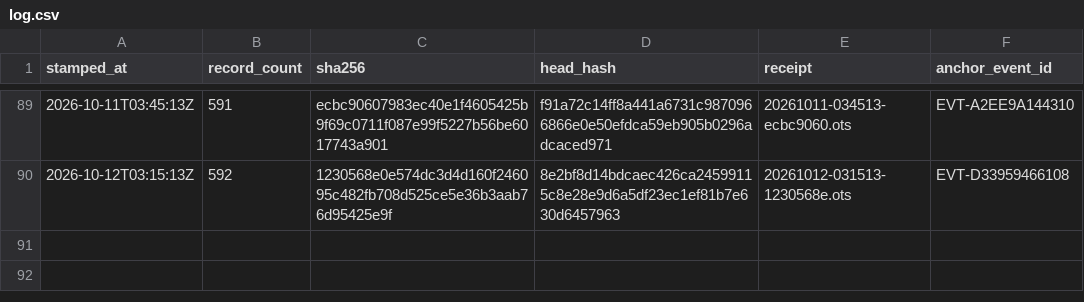
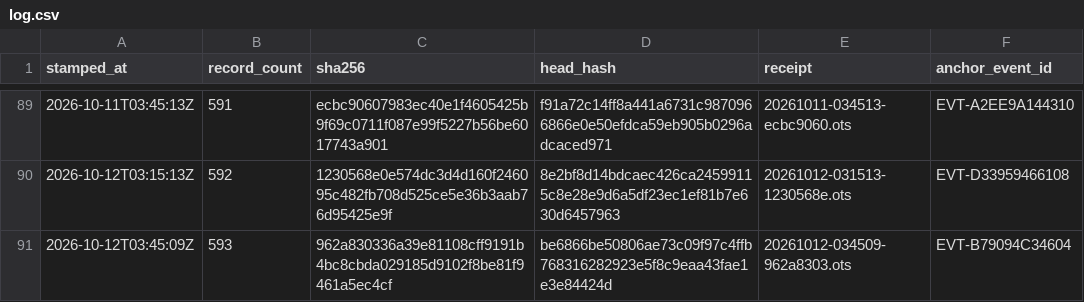
Before and after one commit to TeamSimplex/franklin-ledger, a CSV file: anchors/log.csv, drawn as a sheet; only a part is shown, gaps mark what is left out; the diff names each change by its address in the sheet, - before the commit and + after, or states it on an @@ line.

Commit message:
anchor 593 records at 962a830336a3

```diff
--- a/anchors/log.csv
+++ b/anchors/log.csv
+row 91: 2026-10-12T03:45:09Z | 593 | 962a830336a39e81108cff9191b4bc8cbda029185d9102f8be81f9461a5ec4cf | be6866be50806ae73c09f97c4ffb768316282923e5f8c9eaa43fae1e3e84424d | 20261012-034509-962a8303.ots | EVT-B79094C34604
```
Also changed, not shown: 2 other files.
